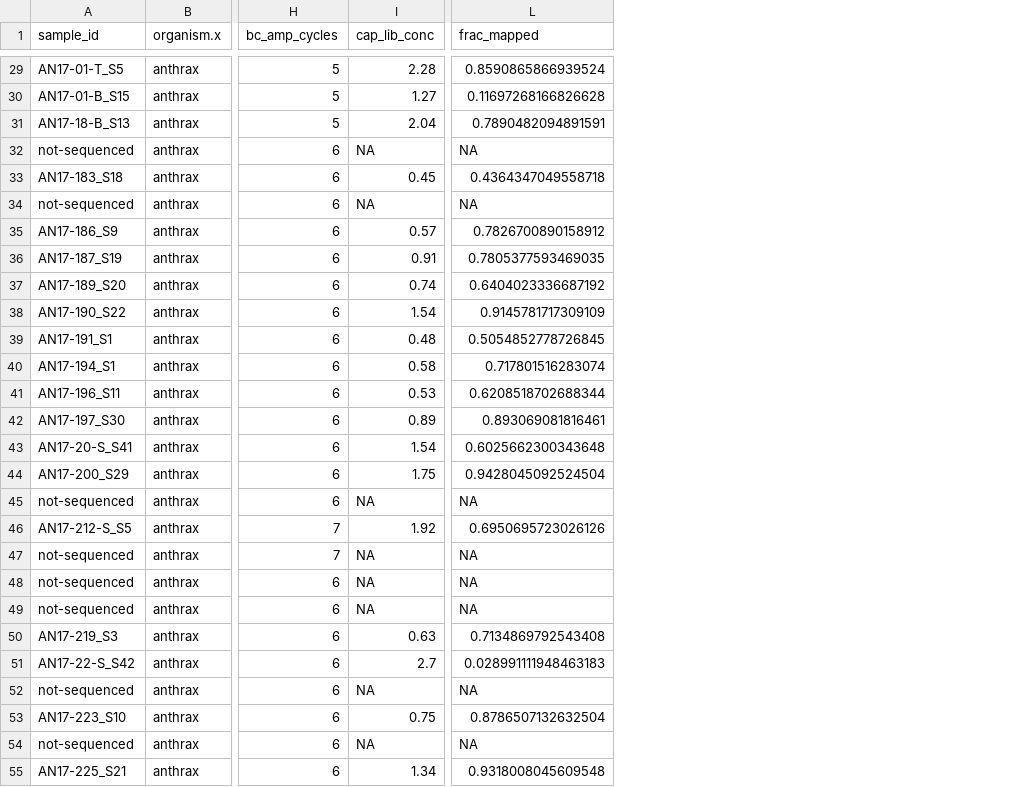
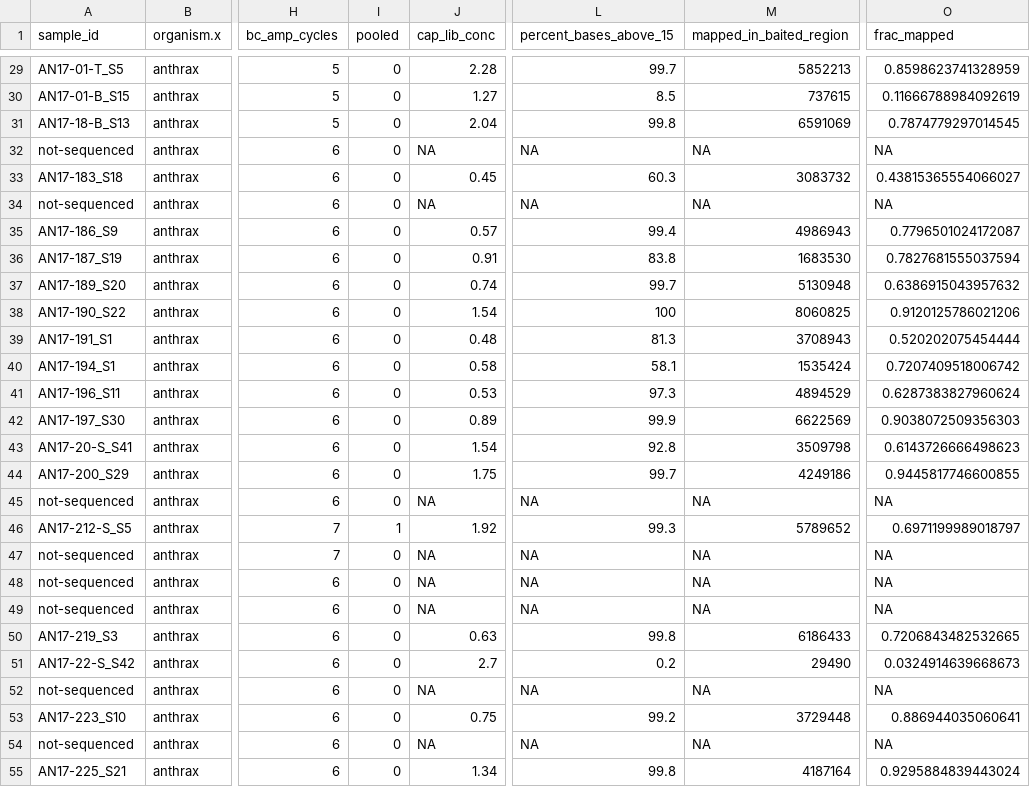
Before and after one commit to tristanpwdennis/bactocap, a CSV file: ancillary/metadata/all_metadata.csv, drawn as a sheet; only a part is shown, gaps mark what is left out; addresses are those after the commit; the diff covers the shown part only; the diff names each change by its address in the sheet, - before the commit and + after, or states it on an @@ line.

```diff
--- a/ancillary/metadata/all_metadata.csv
+++ b/ancillary/metadata/all_metadata.csv
+column I (pooled), rows 29-55: 0 | 0 | 0 | 0 | 0 | 0 | 0 | 0 | 0 | 0 | 0 | 0 | 0 | 0 | 0 | 0 | 0 | 1 | 0 | 0 | 0 | 0 | 0 | 0 | 0 | 0 | 0
+column L (percent_bases_above_15), rows 29-55: 99.7 | 8.5 | 99.8 | NA | 60.3 | NA | 99.4 | 83.8 | 99.7 | 100 | 81.3 | 58.1 | 97.3 | 99.9 | 92.8 | 99.7 | NA | 99.3 | NA | NA | NA | 99.8 | 0.2 | NA | 99.2 | NA | 99.8
+column M (mapped_in_baited_region), rows 29-55: 5852213 | 737615 | 6591069 | NA | 3083732 | NA | 4986943 | 1683530 | 5130948 | 8060825 | 3708943 | 1535424 | 4894529 | 6622569 | 3509798 | 4249186 | NA | 5789652 | NA | NA | NA | 6186433 | 29490 | NA | 3729448 | NA | 4187164
-O29 (frac_mapped): 0.8590865866939524
+O29 (frac_mapped): 0.8598623741328959
-O30 (frac_mapped): 0.11697268166826628
+O30 (frac_mapped): 0.11666788984092619
-O31 (frac_mapped): 0.7890482094891591
+O31 (frac_mapped): 0.7874779297014545
-O33 (frac_mapped): 0.4364347049558718
+O33 (frac_mapped): 0.43815365554066027
-O35 (frac_mapped): 0.7826700890158912
+O35 (frac_mapped): 0.7796501024172087
-O36 (frac_mapped): 0.7805377593469035
+O36 (frac_mapped): 0.7827681555037594
-O37 (frac_mapped): 0.6404023336687192
+O37 (frac_mapped): 0.6386915043957632
-O38 (frac_mapped): 0.9145781717309109
+O38 (frac_mapped): 0.9120125786021206
-O39 (frac_mapped): 0.5054852778726845
+O39 (frac_mapped): 0.520202075454444
-O40 (frac_mapped): 0.717801516283074
+O40 (frac_mapped): 0.7207409518006742
-O41 (frac_mapped): 0.6208518702688344
+O41 (frac_mapped): 0.6287383827960624
-O42 (frac_mapped): 0.893069081816461
+O42 (frac_mapped): 0.9038072509356303
-O43 (frac_mapped): 0.6025662300343648
+O43 (frac_mapped): 0.6143726666498623
-O44 (frac_mapped): 0.9428045092524504
+O44 (frac_mapped): 0.9445817746600855
-O46 (frac_mapped): 0.6950695723026126
+O46 (frac_mapped): 0.6971199989018797
-O50 (frac_mapped): 0.7134869792543408
+O50 (frac_mapped): 0.7206843482532665
-O51 (frac_mapped): 0.028991111948463183
+O51 (frac_mapped): 0.0324914639668673
-O53 (frac_mapped): 0.8786507132632504
+O53 (frac_mapped): 0.886944035060641
-O55 (frac_mapped): 0.9318008045609548
+O55 (frac_mapped): 0.9295884839443024
```
Also changed, not shown: 131 edited cells elsewhere in this file, 7 other files.
